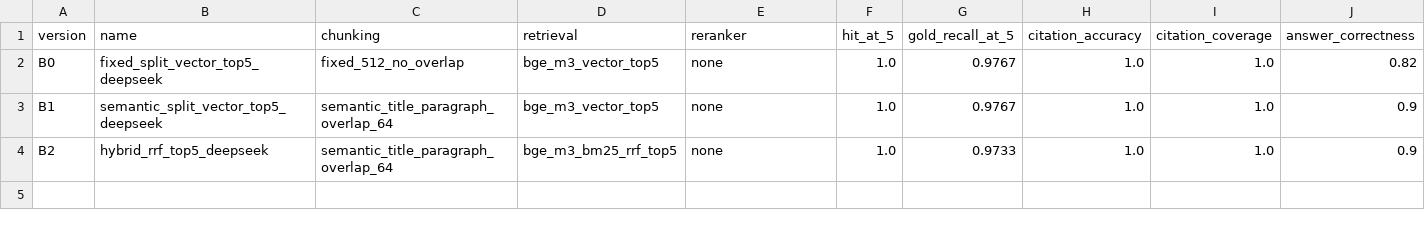
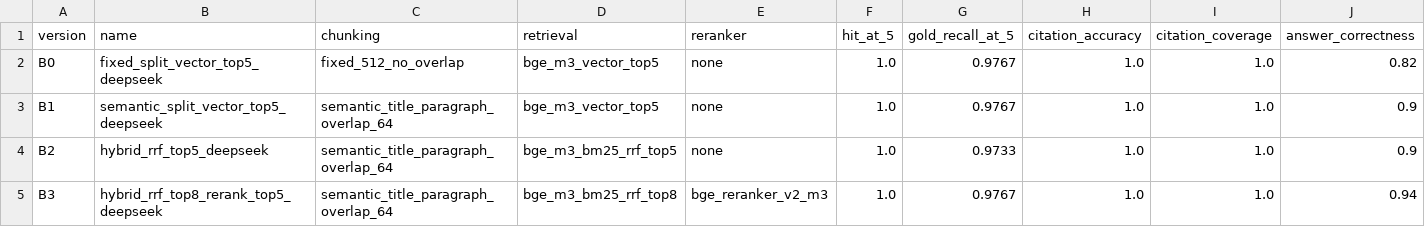
Before and after one commit to BBcxy1634/compliance-qa, a CSV file: eval/results/baseline_table.csv, drawn as a sheet; only a part is shown; rows hold the shown columns only; the diff names each change by its address in the sheet, - before the commit and + after, or states it on an @@ line.

Commit message:
test: complete D8 B3 reranking

```diff
--- a/eval/results/baseline_table.csv
+++ b/eval/results/baseline_table.csv
+row 5: B3 | hybrid_rrf_top8_rerank_top5_deepseek | semantic_title_paragraph_overlap_64 | bge_m3_bm25_rrf_top8 | bge_reranker_v2_m3 | 1.0 | 0.9767 | 1.0 | 1.0 | 0.94
```
Also changed, not shown: 17 other files.
